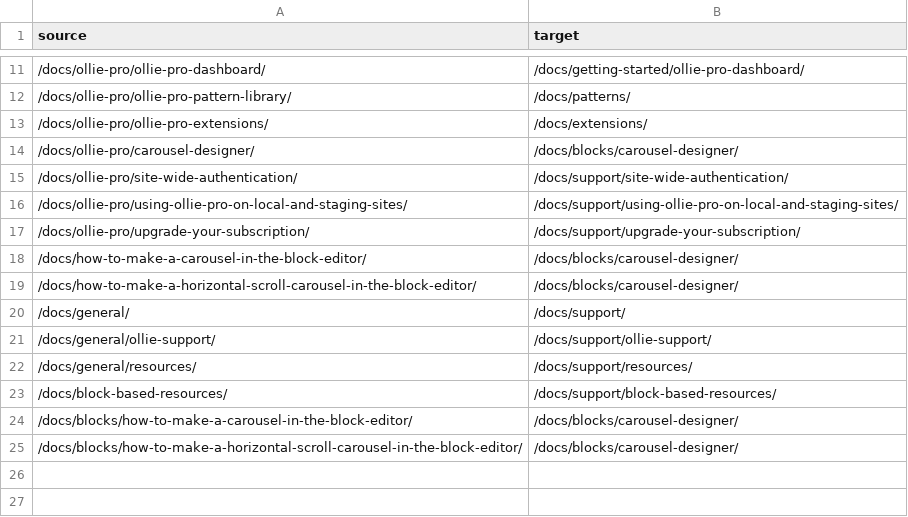
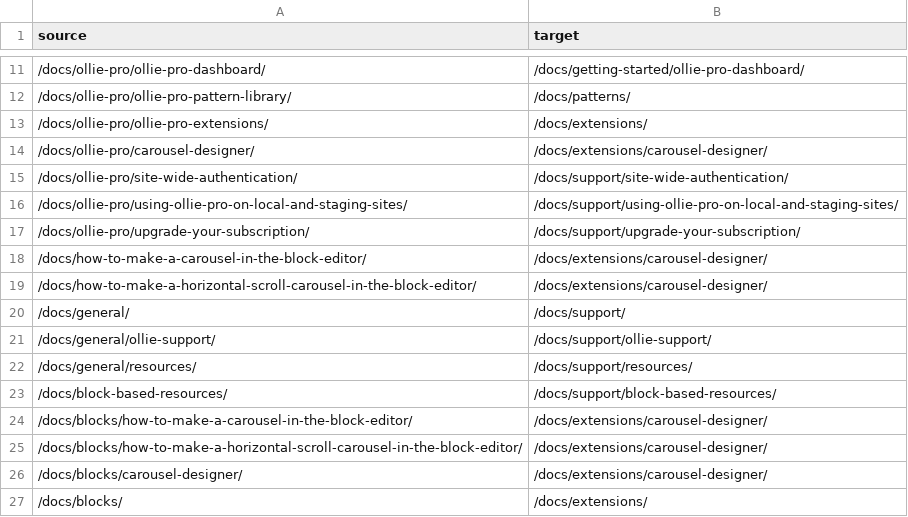
Before and after one commit to OllieWP/ollie-docs, a CSV file: redirects/docs-redirects.csv, drawn as a sheet; only a part is shown, gaps mark what is left out.

Commit message:
Move Carousel Designer to Extensions and dissolve the Blocks section

```diff
--- a/redirects/docs-redirects.csv
+++ b/redirects/docs-redirects.csv
@@ -13,3 +13,3 @@ source,target
 /docs/ollie-pro/ollie-pro-extensions/,/docs/extensions/
-/docs/ollie-pro/carousel-designer/,/docs/blocks/carousel-designer/
+/docs/ollie-pro/carousel-designer/,/docs/extensions/carousel-designer/
 /docs/ollie-pro/site-wide-authentication/,/docs/support/site-wide-authentication/
@@ -17,4 +17,4 @@ source,target
 /docs/ollie-pro/upgrade-your-subscription/,/docs/support/upgrade-your-subscription/
-/docs/how-to-make-a-carousel-in-the-block-editor/,/docs/blocks/carousel-designer/
-/docs/how-to-make-a-horizontal-scroll-carousel-in-the-block-editor/,/docs/blocks/carousel-designer/
+/docs/how-to-make-a-carousel-in-the-block-editor/,/docs/extensions/carousel-designer/
+/docs/how-to-make-a-horizontal-scroll-carousel-in-the-block-editor/,/docs/extensions/carousel-designer/
 /docs/general/,/docs/support/
@@ -23,3 +23,5 @@ source,target
 /docs/block-based-resources/,/docs/support/block-based-resources/
-/docs/blocks/how-to-make-a-carousel-in-the-block-editor/,/docs/blocks/carousel-designer/
-/docs/blocks/how-to-make-a-horizontal-scroll-carousel-in-the-block-editor/,/docs/blocks/carousel-designer/
+/docs/blocks/how-to-make-a-carousel-in-the-block-editor/,/docs/extensions/carousel-designer/
+/docs/blocks/how-to-make-a-horizontal-scroll-carousel-in-the-block-editor/,/docs/extensions/carousel-designer/
+/docs/blocks/carousel-designer/,/docs/extensions/carousel-designer/
+/docs/blocks/,/docs/extensions/
```
Also changed, not shown: 26 other files.
